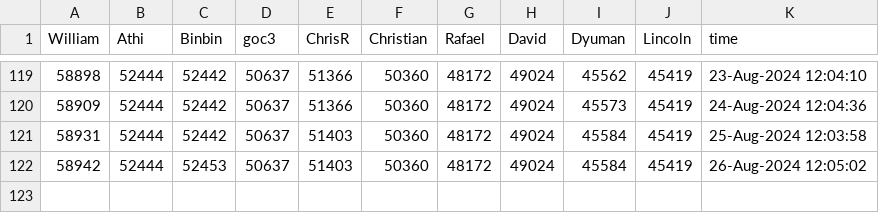
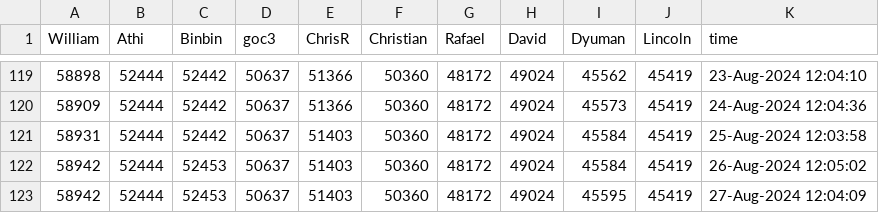
Before and after one commit to gulley/Scheduled-Task, a CSV file: Data/cody_leaders.csv, drawn as a sheet; only a part is shown, gaps mark what is left out.

```diff
--- a/Data/cody_leaders.csv
+++ b/Data/cody_leaders.csv
@@ -122 +122,2 @@ William,Athi,Binbin,goc3,ChrisR,Christian,Rafael,David,Dyuman,Lincoln,time
 58942,52444,52453,50637,51403,50360,48172,49024,45584,45419,26-Aug-2024 12:05:02
+58942,52444,52453,50637,51403,50360,48172,49024,45595,45419,27-Aug-2024 12:04:09
```
Also changed, not shown: 4 other files.
